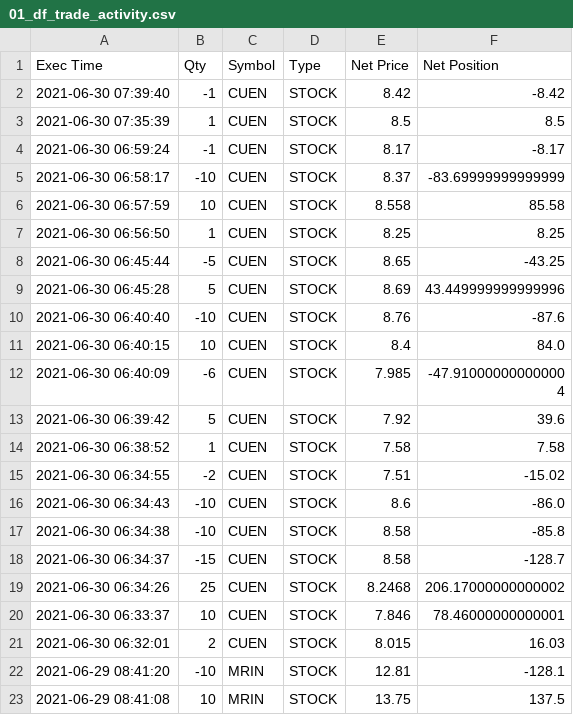
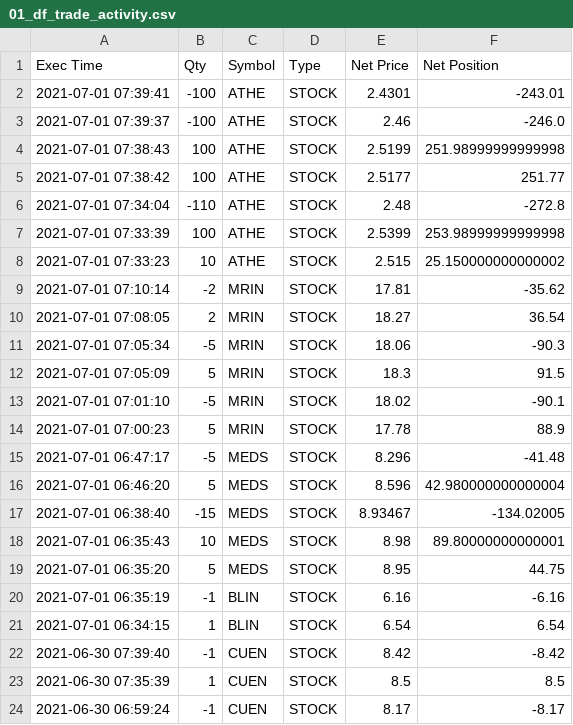
Before and after one commit to singhaaron/trade_parser, a CSV file: data/02_intermediate/01_df_trade_activity.csv, drawn as a sheet; only a part is shown; the shorter side is filled out with more unchanged rows; the diff names each change by its address in the sheet, - before the commit and + after, or states it on an @@ line.

```diff
--- a/data/02_intermediate/01_df_trade_activity.csv
+++ b/data/02_intermediate/01_df_trade_activity.csv
+row 2: 2021-07-01 07:39:41 | -100 | ATHE | STOCK | 2.4301 | -243.01
+row 3: 2021-07-01 07:39:37 | -100 | ATHE | STOCK | 2.46 | -246.0
+row 4: 2021-07-01 07:38:43 | 100 | ATHE | STOCK | 2.5199 | 251.98999999999998
+row 5: 2021-07-01 07:38:42 | 100 | ATHE | STOCK | 2.5177 | 251.77
+row 6: 2021-07-01 07:34:04 | -110 | ATHE | STOCK | 2.48 | -272.8
+row 7: 2021-07-01 07:33:39 | 100 | ATHE | STOCK | 2.5399 | 253.98999999999998
+row 8: 2021-07-01 07:33:23 | 10 | ATHE | STOCK | 2.515 | 25.150000000000002
+row 9: 2021-07-01 07:10:14 | -2 | MRIN | STOCK | 17.81 | -35.62
+row 10: 2021-07-01 07:08:05 | 2 | MRIN | STOCK | 18.27 | 36.54
+row 11: 2021-07-01 07:05:34 | -5 | MRIN | STOCK | 18.06 | -90.3
+row 12: 2021-07-01 07:05:09 | 5 | MRIN | STOCK | 18.3 | 91.5
+row 13: 2021-07-01 07:01:10 | -5 | MRIN | STOCK | 18.02 | -90.1
+row 14: 2021-07-01 07:00:23 | 5 | MRIN | STOCK | 17.78 | 88.9
+row 15: 2021-07-01 06:47:17 | -5 | MEDS | STOCK | 8.296 | -41.48
+row 16: 2021-07-01 06:46:20 | 5 | MEDS | STOCK | 8.596 | 42.980000000000004
+row 17: 2021-07-01 06:38:40 | -15 | MEDS | STOCK | 8.93467 | -134.02005
+row 18: 2021-07-01 06:35:43 | 10 | MEDS | STOCK | 8.98 | 89.80000000000001
+row 19: 2021-07-01 06:35:20 | 5 | MEDS | STOCK | 8.95 | 44.75
+row 20: 2021-07-01 06:35:19 | -1 | BLIN | STOCK | 6.16 | -6.16
+row 21: 2021-07-01 06:34:15 | 1 | BLIN | STOCK | 6.54 | 6.54
```
Also changed, not shown: data/01_raw/01_trade_activity.csv, data/03_processed/01_df_trade_processed.csv, 7 other files.
